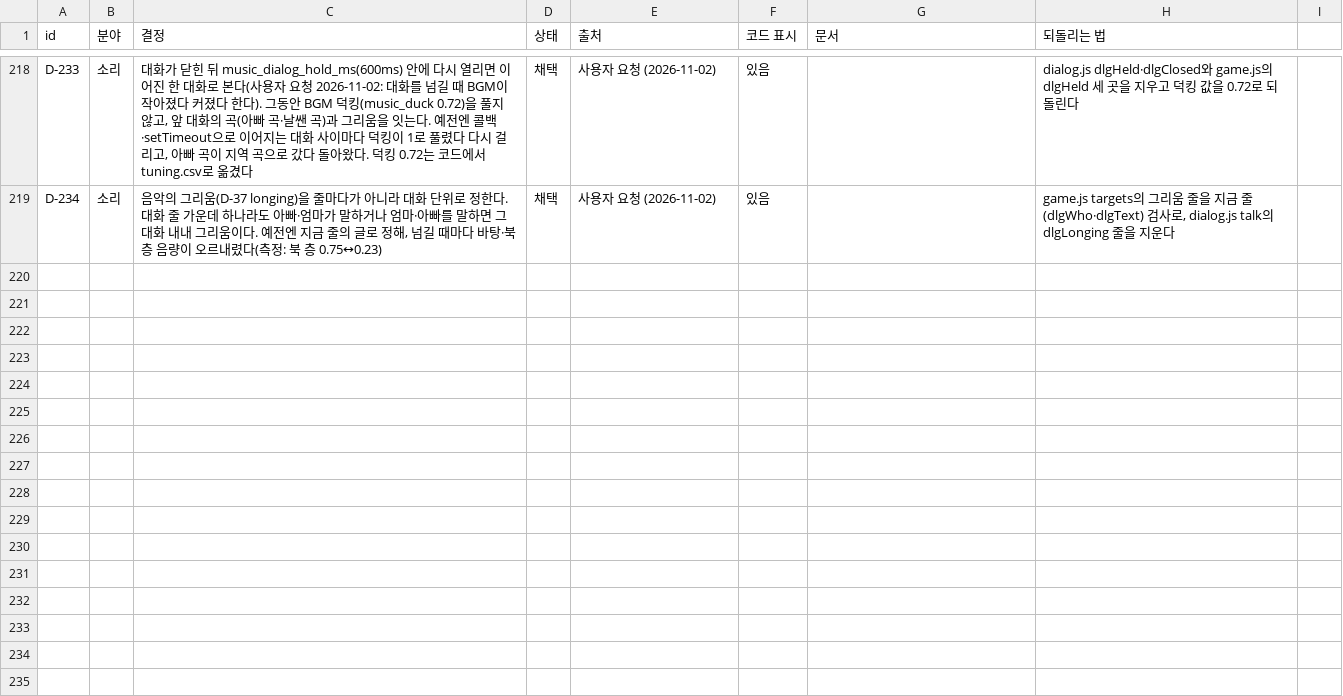
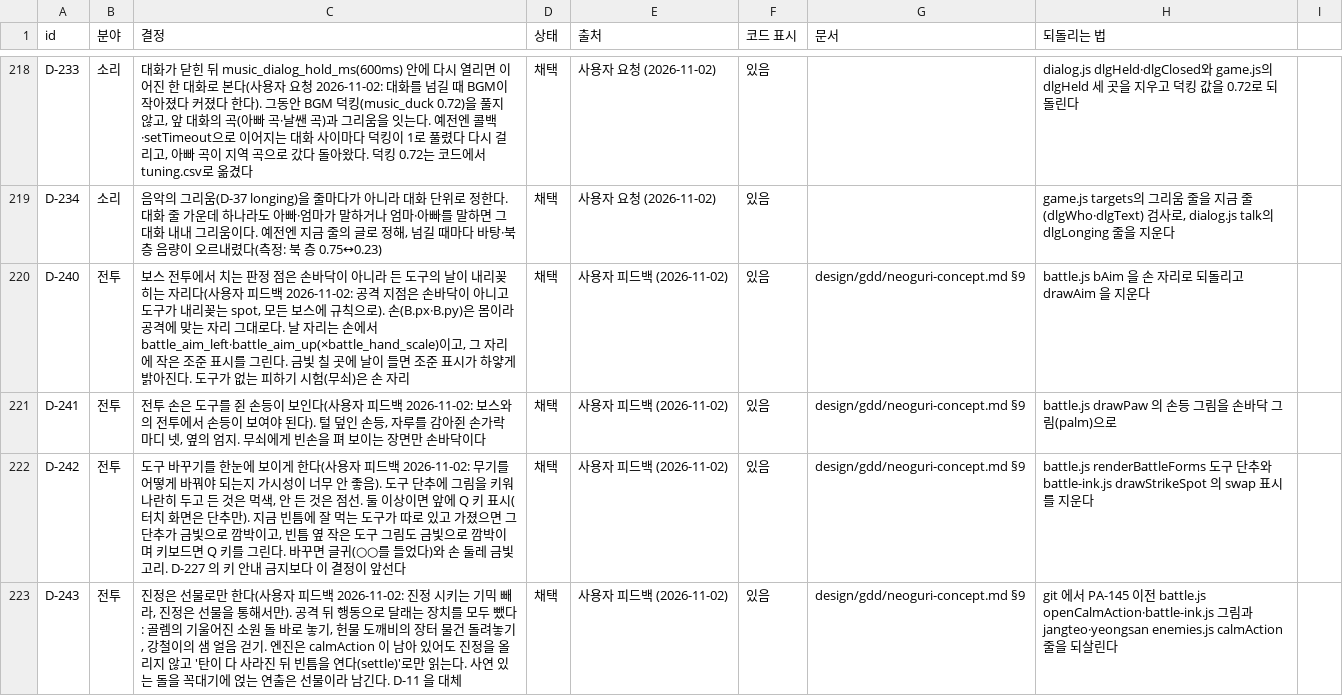
Before and after one commit to MATTTTJ/PACKOON, a CSV file: design/data/decisions.csv, drawn as a sheet; only a part is shown, gaps mark what is left out; the diff covers the shown part only; the diff names each change by its address in the sheet, - before the commit and + after, or states it on an @@ line.

```diff
--- a/design/data/decisions.csv
+++ b/design/data/decisions.csv
+row 220: D-240 | 전투 | 보스 전투에서 치는 판정 점은 손바닥이 아니라 든 도구의 날이 내리꽂히는 자리다(사용자 피드백 2026-11-02: 공격 지점은 손바닥이 아니고 도구가 내리꽂는 spot, 모든 보스에 규칙으로). 손(B.px·B.py)은 몸이라 공격에 맞는 자리 그대로다. 날 자리는 손에서 battle_aim_left·battle_aim_up(×battle_hand_scale)이고, 그 자리에 작은 조준 표시를 그린다. 금빛 칠 곳에 날이 들면 조준 표시가 하얗게 밝아진다. 도구가 없는 피하기 시험(무쇠)은 손 자리 | 채택 | 사용자 피드백 (2026-11-02) | 있음 | design/gdd/neoguri-concept.md §9 | battle.js bAim 을 손 자리로 되돌리고 drawAim 을 지운다
+row 221: D-241 | 전투 | 전투 손은 도구를 쥔 손등이 보인다(사용자 피드백 2026-11-02: 보스와의 전투에서 손등이 보여야 된다). 털 덮인 손등, 자루를 감아쥔 손가락 마디 넷, 옆의 엄지. 무쇠에게 빈손을 펴 보이는 장면만 손바닥이다 | 채택 | 사용자 피드백 (2026-11-02) | 있음 | design/gdd/neoguri-concept.md §9 | battle.js drawPaw 의 손등 그림을 손바닥 그림(palm)으로
+row 222: D-242 | 전투 | 도구 바꾸기를 한눈에 보이게 한다(사용자 피드백 2026-11-02: 무기를 어떻게 바꿔야 되는지 가시성이 너무 안 좋음). 도구 단추에 그림을 키워 나란히 두고 든 것은 먹색, 안 든 것은 점선. 둘 이상이면 앞에 Q 키 표시(터치 화면은 단추만). 지금 빈틈에 잘 먹는 도구가 따로 있고 가졌으면 그 단추가 금빛으로 깜박이고, 빈틈 옆 작은 도구 그림도 금빛으로 깜박이며 키보드면 Q 키를 그린다. 바꾸면 글귀(○○를 들었다)와 손 둘레 금빛 고리. D-227 의 키 안내 금지보다 이 결정이 앞선다 | 채택 | 사용자 피드백 (2026-11-02) | 있음 | design/gdd/neoguri-concept.md §9 | battle.js renderBattleForms 도구 단추와 battle-ink.js drawStrikeSpot 의 swap 표시를 지운다
+row 223: D-243 | 전투 | 진정은 선물로만 한다(사용자 피드백 2026-11-02: 진정 시키는 기믹 빼라, 진정은 선물을 통해서만). 공격 뒤 행동으로 달래는 장치를 모두 뺐다: 골렘의 기울어진 소원 돌 바로 놓기, 헌물 도깨비의 장터 물건 돌려놓기, 강철이의 샘 얼음 걷기. 엔진은 calmAction 이 남아 있어도 진정을 올리지 않고 '탄이 다 사라진 뒤 빈틈을 연다(settle)'로만 읽는다. 사연 있는 돌을 꼭대기에 얹는 연출은 선물이라 남긴다. D-11 을 대체 | 채택 | 사용자 피드백 (2026-11-02) | 있음 | design/gdd/neoguri-concept.md §9 | git 에서 PA-145 이전 battle.js openCalmAction·battle-ink.js 그림과 jangteo·yeongsan enemies.js calmAction 줄을 되살린다
```
Also changed, not shown: 3 added rows and 5 edited cells elsewhere in this file, design/data/boss_parts.csv, design/data/tuning.csv, 15 other files.
